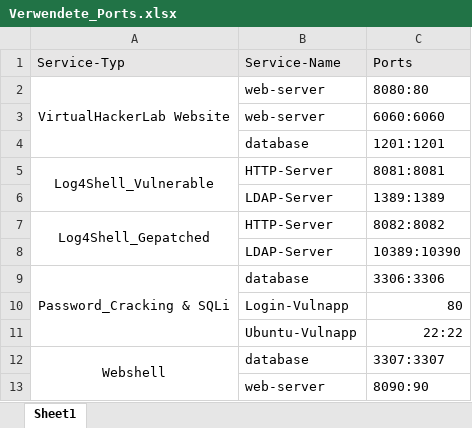
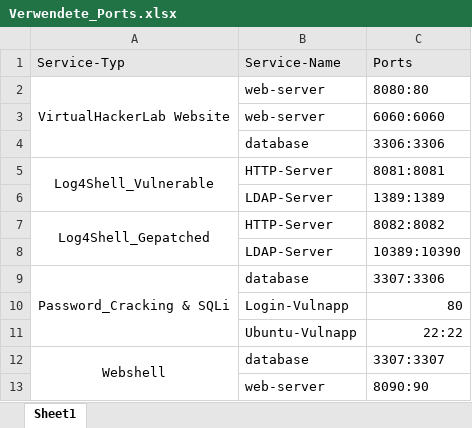
Before and after one commit to M4XIM117/VirtualHackerLab, an Excel workbook: Verwendete_Ports.xlsx, sheet Sheet1, drawn as a sheet; values as stored, in another font and other column widths than the file's, no borders; the diff names each change by its address in the sheet, - before the commit and + after, or states it on an @@ line.

Commit message:
Changed pw crack db port

```diff
--- a/Verwendete_Ports.xlsx (sheet Sheet1)
+++ b/Verwendete_Ports.xlsx (sheet Sheet1)
-C4: 1201:1201
+C4: 3306:3306
-C9: 3306:3306
+C9: 3307:3306
```
Also changed, not shown: 1 other file.
